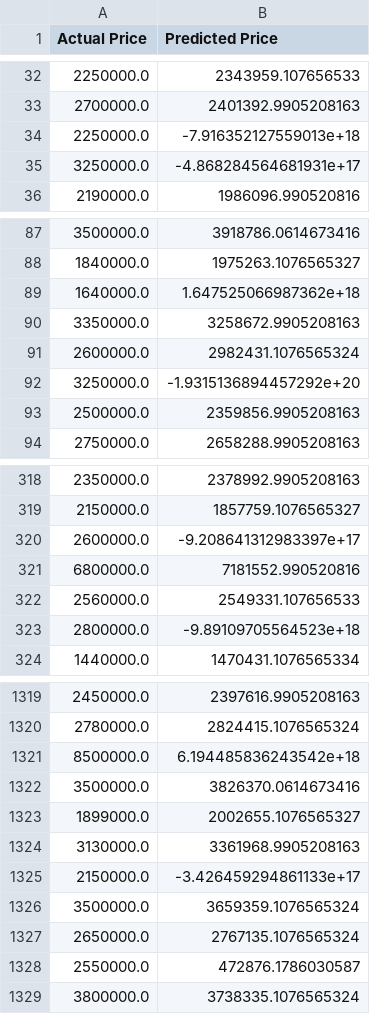
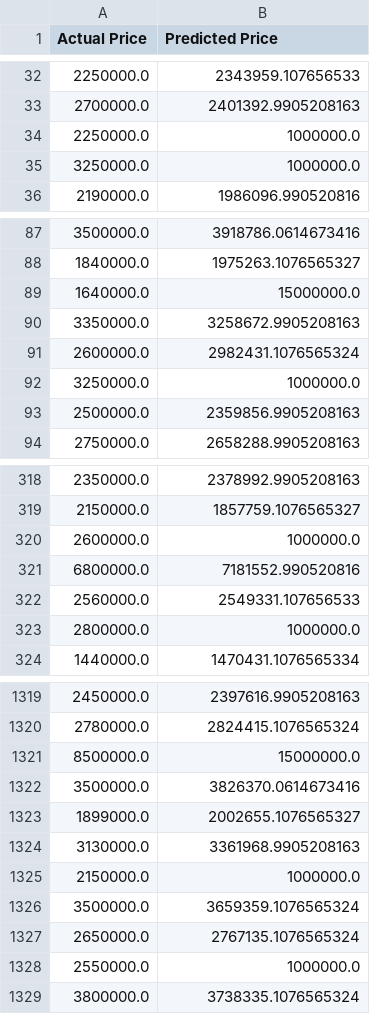
Before and after one commit to missreyyo/HouseFinder, a CSV file: ml/y_test_y_pred_results_linear_regression.csv, drawn as a sheet; only a part is shown, gaps mark what is left out; the diff covers the shown part only.

```diff
--- a/ml/y_test_y_pred_results_linear_regression.csv
+++ b/ml/y_test_y_pred_results_linear_regression.csv
@@ -33,4 +33,4 @@ Actual Price,Predicted Price
 2700000.0,2401392.9905208163
-2250000.0,-7.916352127559013e+18
-3250000.0,-4.868284564681931e+17
+2250000.0,1000000.0
+3250000.0,1000000.0
 2190000.0,1986096.990520816
@@ -88,6 +88,6 @@ Actual Price,Predicted Price
 1840000.0,1975263.1076565327
-1640000.0,1.647525066987362e+18
+1640000.0,15000000.0
 3350000.0,3258672.9905208163
 2600000.0,2982431.1076565324
-3250000.0,-1.9315136894457292e+20
+3250000.0,1000000.0
 2500000.0,2359856.9905208163
@@ -319,6 +319,6 @@ Actual Price,Predicted Price
 2150000.0,1857759.1076565327
-2600000.0,-9.208641312983397e+17
+2600000.0,1000000.0
 6800000.0,7181552.990520816
 2560000.0,2549331.107656533
-2800000.0,-9.89109705564523e+18
+2800000.0,1000000.0
 1440000.0,1470431.1076565334
@@ -1320,3 +1320,3 @@ Actual Price,Predicted Price
 2780000.0,2824415.1076565324
-8500000.0,6.194485836243542e+18
+8500000.0,15000000.0
 3500000.0,3826370.0614673416
@@ -1324,6 +1324,6 @@ Actual Price,Predicted Price
 3130000.0,3361968.9905208163
-2150000.0,-3.426459294861133e+17
+2150000.0,1000000.0
 3500000.0,3659359.1076565324
 2650000.0,2767135.1076565324
-2550000.0,472876.1786030587
+2550000.0,1000000.0
 3800000.0,3738335.1076565324
```
Also changed, not shown: 44 edited cells elsewhere in this file, 2 other files.
